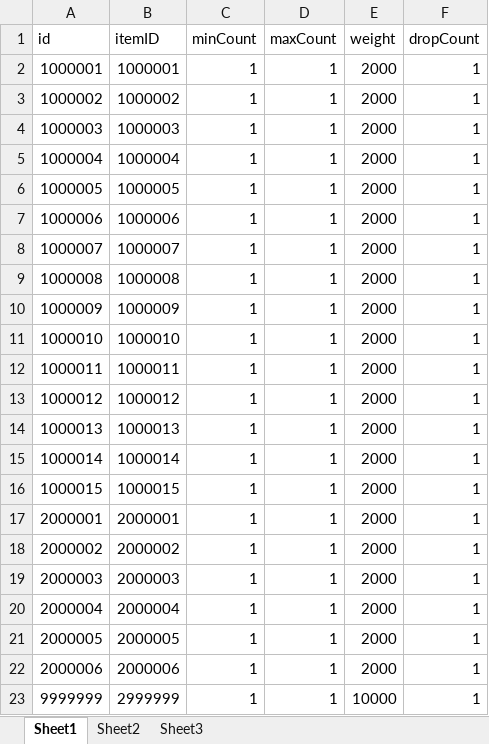
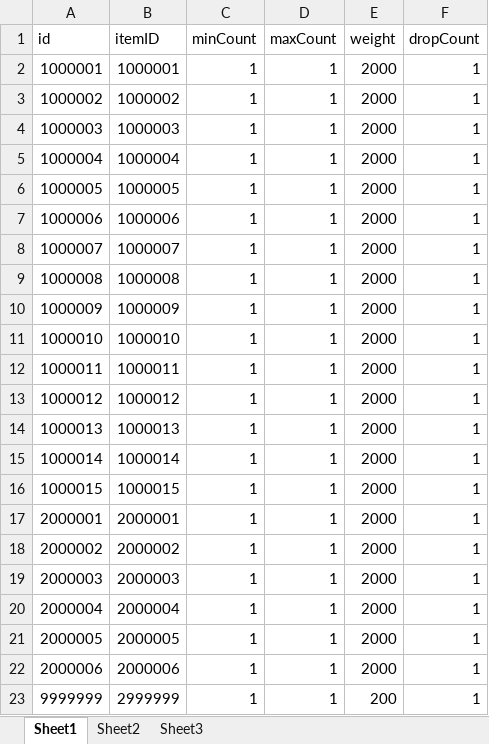
Before and after one commit to a1321253646/ourGame, an Excel workbook: other/配置表/d-掉落器内容配置表.xlsx, sheet Sheet1, drawn as a sheet; values as stored, in another font and other column widths than the file's, no borders; the diff names each change by its address in the sheet, - before the commit and + after, or states it on an @@ line.

```diff
--- a/other/配置表/d-掉落器内容配置表.xlsx (sheet Sheet1)
+++ b/other/配置表/d-掉落器内容配置表.xlsx (sheet Sheet1)
-E23 (weight): 10000
+E23 (weight): 200
```
Also changed, not shown: other/配置表/g-怪物配置表.xlsx, 8 other files.
